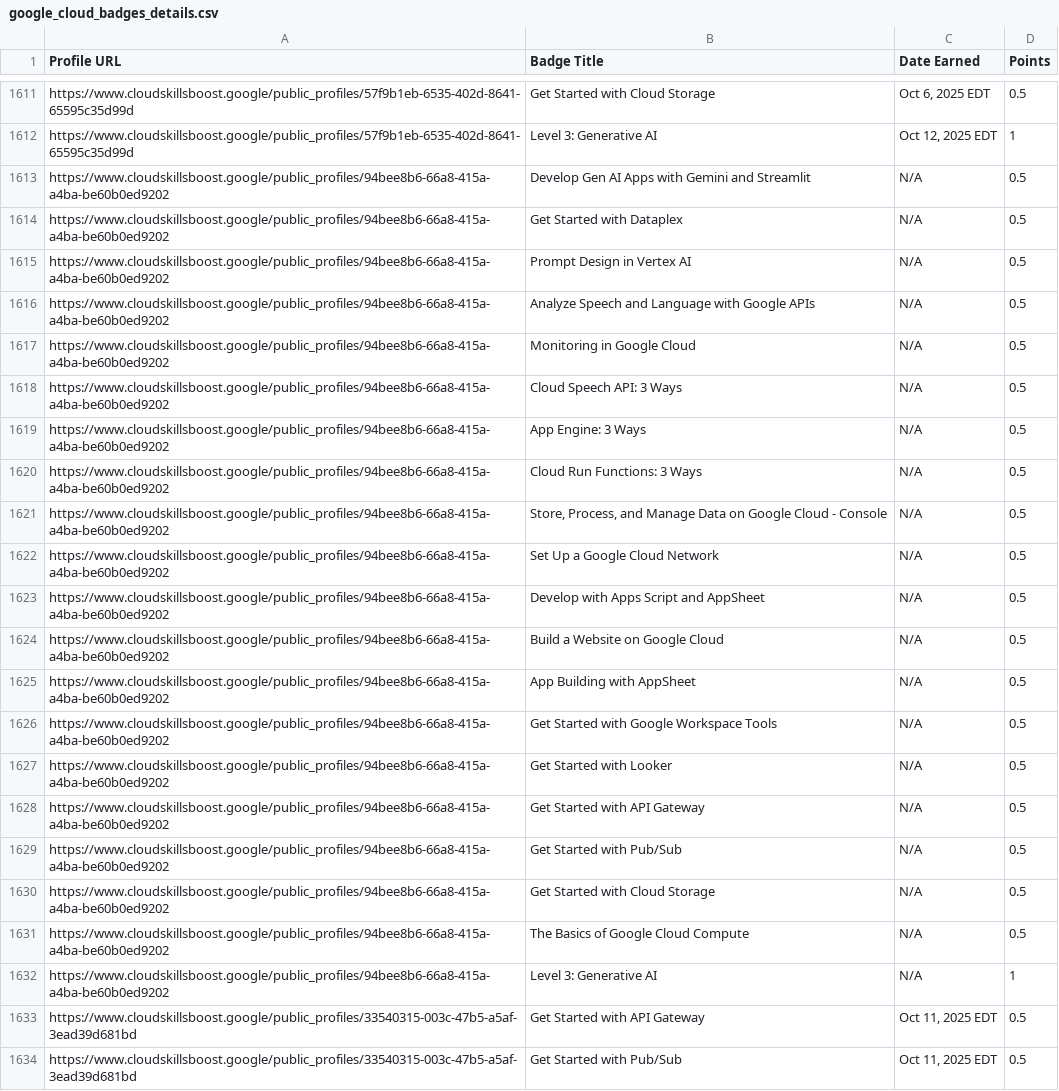
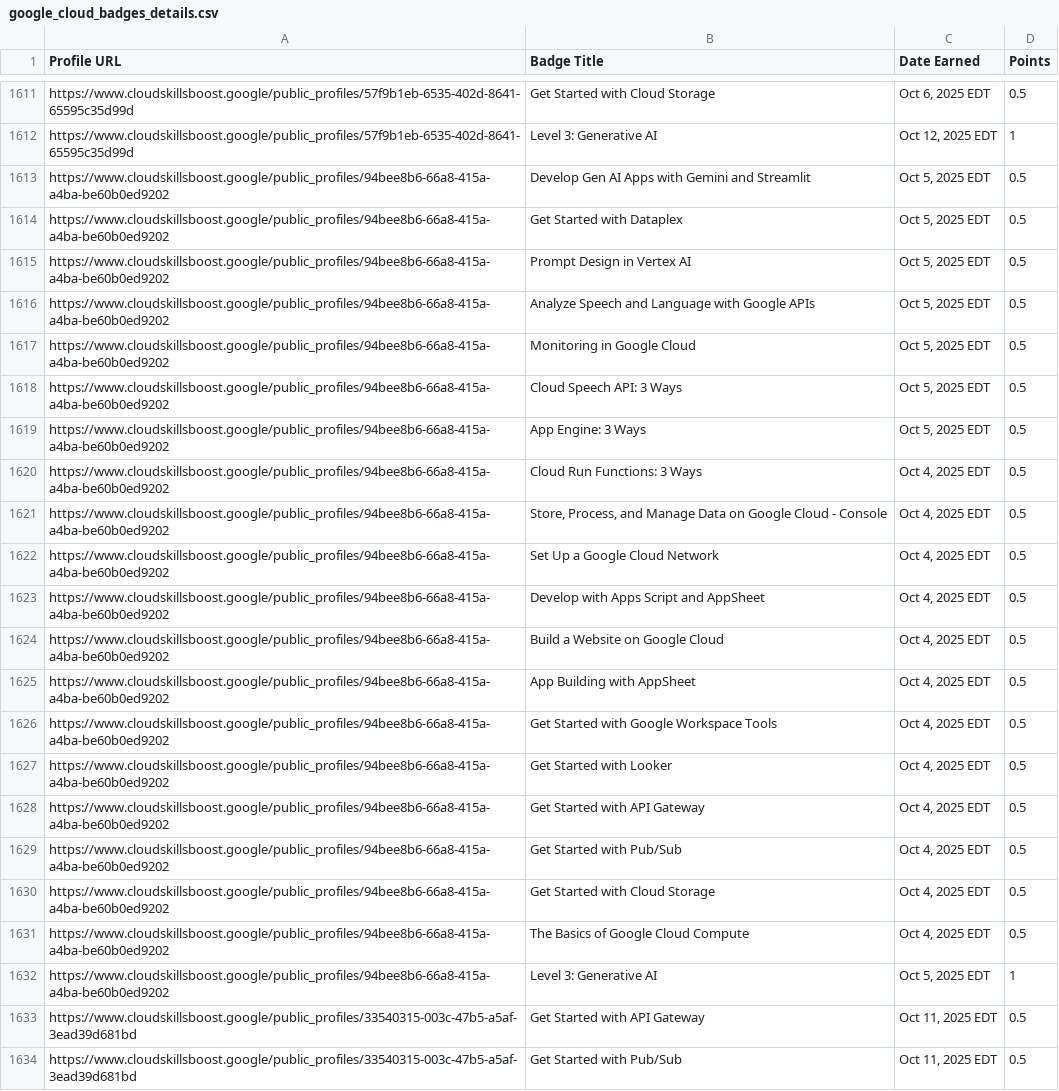
Before and after one commit to mohitsharmas97/leaderboard_gdg, a CSV file: google_cloud_badges_details.csv, drawn as a sheet; only a part is shown, gaps mark what is left out; the diff covers the shown part only.

```diff
--- a/google_cloud_badges_details.csv
+++ b/google_cloud_badges_details.csv
@@ -1612,22 +1612,22 @@ https://www.cloudskillsboost.google/public_profiles/57f9b1eb-6535-402d-8641-6559
 https://www.cloudskillsboost.google/public_profiles/57f9b1eb-6535-402d-8641-65595c35d99d,Level 3: Generative AI,"Oct 12, 2025 EDT",1
-https://www.cloudskillsboost.google/public_profiles/94bee8b6-66a8-415a-a4ba-be60b0ed9202,Develop Gen AI Apps with Gemini and Streamlit,N/A,0.5
-https://www.cloudskillsboost.google/public_profiles/94bee8b6-66a8-415a-a4ba-be60b0ed9202,Get Started with Dataplex,N/A,0.5
-https://www.cloudskillsboost.google/public_profiles/94bee8b6-66a8-415a-a4ba-be60b0ed9202,Prompt Design in Vertex AI,N/A,0.5
-https://www.cloudskillsboost.google/public_profiles/94bee8b6-66a8-415a-a4ba-be60b0ed9202,Analyze Speech and Language with Google APIs,N/A,0.5
-https://www.cloudskillsboost.google/public_profiles/94bee8b6-66a8-415a-a4ba-be60b0ed9202,Monitoring in Google Cloud,N/A,0.5
-https://www.cloudskillsboost.google/public_profiles/94bee8b6-66a8-415a-a4ba-be60b0ed9202,Cloud Speech API: 3 Ways,N/A,0.5
-https://www.cloudskillsboost.google/public_profiles/94bee8b6-66a8-415a-a4ba-be60b0ed9202,App Engine: 3 Ways,N/A,0.5
-https://www.cloudskillsboost.google/public_profiles/94bee8b6-66a8-415a-a4ba-be60b0ed9202,Cloud Run Functions: 3 Ways,N/A,0.5
-https://www.cloudskillsboost.google/public_profiles/94bee8b6-66a8-415a-a4ba-be60b0ed9202,"Store, Process, and Manage Data on Google Cloud - Console",N/A,0.5
-https://www.cloudskillsboost.google/public_profiles/94bee8b6-66a8-415a-a4ba-be60b0ed9202,Set Up a Google Cloud Network,N/A,0.5
-https://www.cloudskillsboost.google/public_profiles/94bee8b6-66a8-415a-a4ba-be60b0ed9202,Develop with Apps Script and AppSheet,N/A,0.5
-https://www.cloudskillsboost.google/public_profiles/94bee8b6-66a8-415a-a4ba-be60b0ed9202,Build a Website on Google Cloud,N/A,0.5
-https://www.cloudskillsboost.google/public_profiles/94bee8b6-66a8-415a-a4ba-be60b0ed9202,App Building with AppSheet,N/A,0.5
-https://www.cloudskillsboost.google/public_profiles/94bee8b6-66a8-415a-a4ba-be60b0ed9202,Get Started with Google Workspace Tools,N/A,0.5
-https://www.cloudskillsboost.google/public_profiles/94bee8b6-66a8-415a-a4ba-be60b0ed9202,Get Started with Looker,N/A,0.5
-https://www.cloudskillsboost.google/public_profiles/94bee8b6-66a8-415a-a4ba-be60b0ed9202,Get Started with API Gateway,N/A,0.5
-https://www.cloudskillsboost.google/public_profiles/94bee8b6-66a8-415a-a4ba-be60b0ed9202,Get Started with Pub/Sub,N/A,0.5
-https://www.cloudskillsboost.google/public_profiles/94bee8b6-66a8-415a-a4ba-be60b0ed9202,Get Started with Cloud Storage,N/A,0.5
-https://www.cloudskillsboost.google/public_profiles/94bee8b6-66a8-415a-a4ba-be60b0ed9202,The Basics of Google Cloud Compute,N/A,0.5
-https://www.cloudskillsboost.google/public_profiles/94bee8b6-66a8-415a-a4ba-be60b0ed9202,Level 3: Generative AI,N/A,1
+https://www.cloudskillsboost.google/public_profiles/94bee8b6-66a8-415a-a4ba-be60b0ed9202,Develop Gen AI Apps with Gemini and Streamlit,"Oct  5, 2025 EDT",0.5
+https://www.cloudskillsboost.google/public_profiles/94bee8b6-66a8-415a-a4ba-be60b0ed9202,Get Started with Dataplex,"Oct  5, 2025 EDT",0.5
+https://www.cloudskillsboost.google/public_profiles/94bee8b6-66a8-415a-a4ba-be60b0ed9202,Prompt Design in Vertex AI,"Oct  5, 2025 EDT",0.5
+https://www.cloudskillsboost.google/public_profiles/94bee8b6-66a8-415a-a4ba-be60b0ed9202,Analyze Speech and Language with Google APIs,"Oct  5, 2025 EDT",0.5
+https://www.cloudskillsboost.google/public_profiles/94bee8b6-66a8-415a-a4ba-be60b0ed9202,Monitoring in Google Cloud,"Oct  5, 2025 EDT",0.5
+https://www.cloudskillsboost.google/public_profiles/94bee8b6-66a8-415a-a4ba-be60b0ed9202,Cloud Speech API: 3 Ways,"Oct  5, 2025 EDT",0.5
+https://www.cloudskillsboost.google/public_profiles/94bee8b6-66a8-415a-a4ba-be60b0ed9202,App Engine: 3 Ways,"Oct  5, 2025 EDT",0.5
+https://www.cloudskillsboost.google/public_profiles/94bee8b6-66a8-415a-a4ba-be60b0ed9202,Cloud Run Functions: 3 Ways,"Oct  4, 2025 EDT",0.5
+https://www.cloudskillsboost.google/public_profiles/94bee8b6-66a8-415a-a4ba-be60b0ed9202,"Store, Process, and Manage Data on Google Cloud - Console","Oct  4, 2025 EDT",0.5
+https://www.cloudskillsboost.google/public_profiles/94bee8b6-66a8-415a-a4ba-be60b0ed9202,Set Up a Google Cloud Network,"Oct  4, 2025 EDT",0.5
+https://www.cloudskillsboost.google/public_profiles/94bee8b6-66a8-415a-a4ba-be60b0ed9202,Develop with Apps Script and AppSheet,"Oct  4, 2025 EDT",0.5
+https://www.cloudskillsboost.google/public_profiles/94bee8b6-66a8-415a-a4ba-be60b0ed9202,Build a Website on Google Cloud,"Oct  4, 2025 EDT",0.5
+https://www.cloudskillsboost.google/public_profiles/94bee8b6-66a8-415a-a4ba-be60b0ed9202,App Building with AppSheet,"Oct  4, 2025 EDT",0.5
+https://www.cloudskillsboost.google/public_profiles/94bee8b6-66a8-415a-a4ba-be60b0ed9202,Get Started with Google Workspace Tools,"Oct  4, 2025 EDT",0.5
+https://www.cloudskillsboost.google/public_profiles/94bee8b6-66a8-415a-a4ba-be60b0ed9202,Get Started with Looker,"Oct  4, 2025 EDT",0.5
+https://www.cloudskillsboost.google/public_profiles/94bee8b6-66a8-415a-a4ba-be60b0ed9202,Get Started with API Gateway,"Oct  4, 2025 EDT",0.5
+https://www.cloudskillsboost.google/public_profiles/94bee8b6-66a8-415a-a4ba-be60b0ed9202,Get Started with Pub/Sub,"Oct  4, 2025 EDT",0.5
+https://www.cloudskillsboost.google/public_profiles/94bee8b6-66a8-415a-a4ba-be60b0ed9202,Get Started with Cloud Storage,"Oct  4, 2025 EDT",0.5
+https://www.cloudskillsboost.google/public_profiles/94bee8b6-66a8-415a-a4ba-be60b0ed9202,The Basics of Google Cloud Compute,"Oct  4, 2025 EDT",0.5
+https://www.cloudskillsboost.google/public_profiles/94bee8b6-66a8-415a-a4ba-be60b0ed9202,Level 3: Generative AI,"Oct  5, 2025 EDT",1
 https://www.cloudskillsboost.google/public_profiles/33540315-003c-47b5-a5af-3ead39d681bd,Get Started with API Gateway,"Oct 11, 2025 EDT",0.5
```
Also changed, not shown: 21 added rows and 1 edited cell elsewhere in this file, progress_data.csv.
